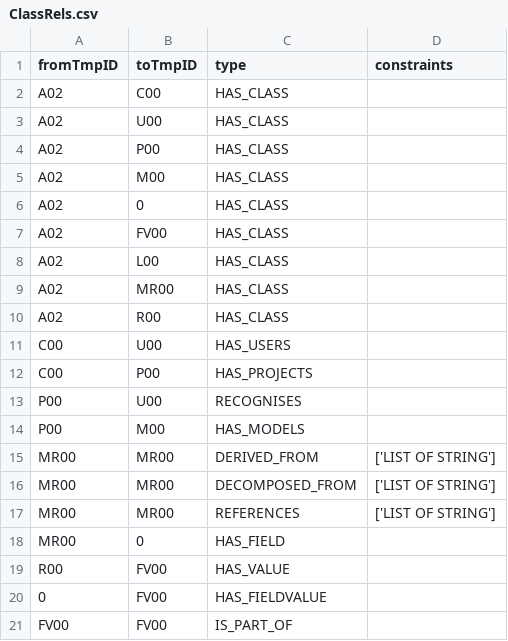
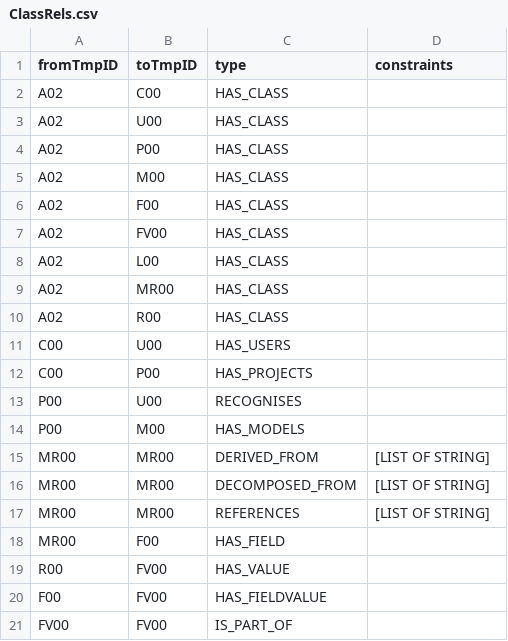
Before and after one commit to mbgerrard/cyphermodels, a CSV file: REQAPP_CSVs/ClassRels.csv, drawn as a sheet.

Commit message:
250716_02

```diff
--- a/REQAPP_CSVs/ClassRels.csv
+++ b/REQAPP_CSVs/ClassRels.csv
@@ -5,3 +5,3 @@
 "A02","M00","HAS_CLASS",
-"A02","0","HAS_CLASS",
+"A02","F00","HAS_CLASS",
 "A02","FV00","HAS_CLASS",
@@ -14,8 +14,8 @@
 "P00","M00","HAS_MODELS",
-"MR00","MR00","DERIVED_FROM","['LIST OF STRING']"
-"MR00","MR00","DECOMPOSED_FROM","['LIST OF STRING']"
-"MR00","MR00","REFERENCES","['LIST OF STRING']"
-"MR00","0","HAS_FIELD",
+"MR00","MR00","DERIVED_FROM","[LIST OF STRING]"
+"MR00","MR00","DECOMPOSED_FROM","[LIST OF STRING]"
+"MR00","MR00","REFERENCES","[LIST OF STRING]"
+"MR00","F00","HAS_FIELD",
 "R00","FV00","HAS_VALUE",
-"0","FV00","HAS_FIELDVALUE",
+"F00","FV00","HAS_FIELDVALUE",
 "FV00","FV00","IS_PART_OF",
```
